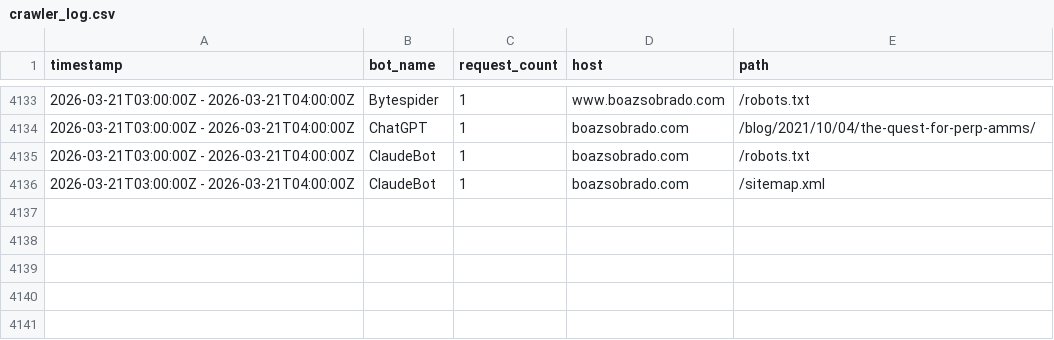
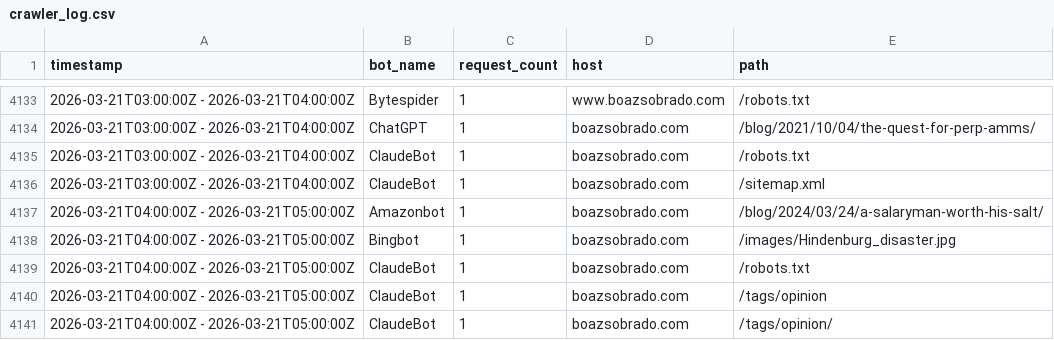
Before and after one commit to sobradob/sobradob.github.io, a CSV file: logs/crawler_log.csv, drawn as a sheet; only a part is shown, gaps mark what is left out; the diff names each change by its address in the sheet, - before the commit and + after, or states it on an @@ line.

```diff
--- a/logs/crawler_log.csv
+++ b/logs/crawler_log.csv
+row 4137: 2026-03-21T04:00:00Z - 2026-03-21T05:00:00Z | Amazonbot | 1 | boazsobrado.com | /blog/2024/03/24/a-salaryman-worth-his-salt/
+row 4138: 2026-03-21T04:00:00Z - 2026-03-21T05:00:00Z | Bingbot | 1 | boazsobrado.com | /images/Hindenburg_disaster.jpg
+row 4139: 2026-03-21T04:00:00Z - 2026-03-21T05:00:00Z | ClaudeBot | 1 | boazsobrado.com | /robots.txt
+row 4140: 2026-03-21T04:00:00Z - 2026-03-21T05:00:00Z | ClaudeBot | 1 | boazsobrado.com | /tags/opinion
+row 4141: 2026-03-21T04:00:00Z - 2026-03-21T05:00:00Z | ClaudeBot | 1 | boazsobrado.com | /tags/opinion/
```
